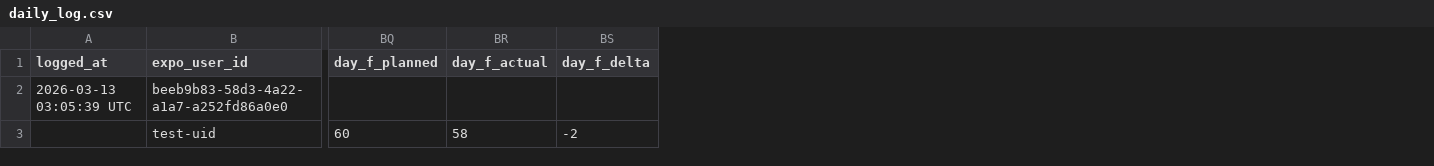
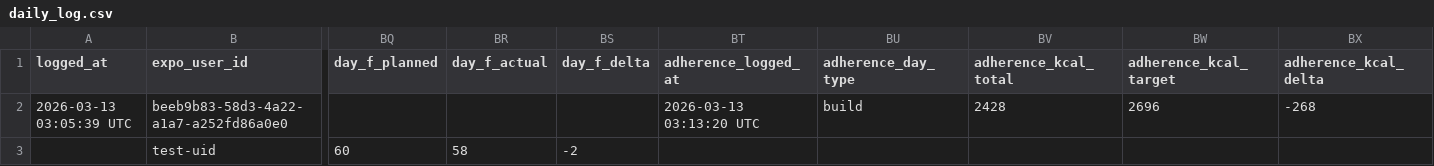
Before and after one commit to drakonoslav/intel-bulkcoach-drakonoslav, a CSV file: data/daily_log.csv, drawn as a sheet; only a part is shown, gaps mark what is left out; the diff names each change by its address in the sheet, - before the commit and + after, or states it on an @@ line.

```diff
--- a/data/daily_log.csv
+++ b/data/daily_log.csv
+column BT (adherence_logged_at), row 2: 2026-03-13 03:13:20 UTC
+column BU (adherence_day_type), row 2: build
+column BV (adherence_kcal_total), row 2: 2428
+column BW (adherence_kcal_target), row 2: 2696
+column BX (adherence_kcal_delta), row 2: -268
```
Also changed, not shown: 3 other files.
